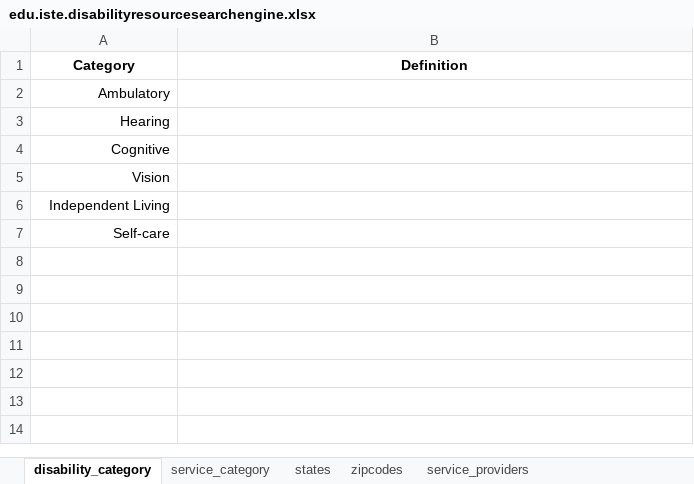
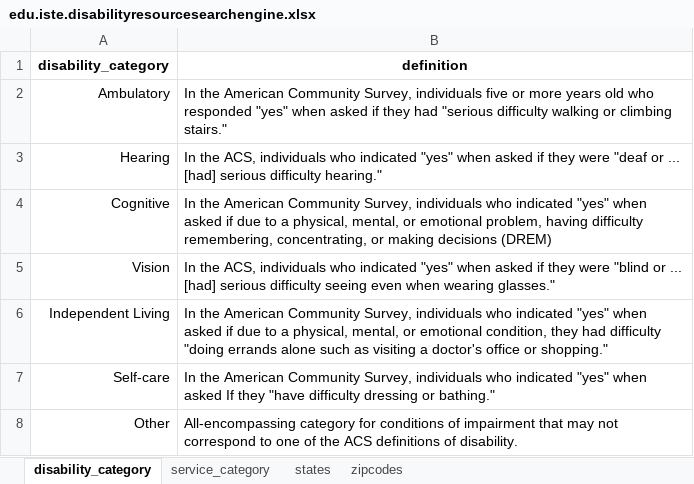
Before and after one commit to rimij405/ISTE612_Project, an Excel workbook: data/edu.iste.disabilityresourcesearchengine.xlsx, sheet disability_category, drawn as a sheet; values as stored, in another font and other column widths than the file's, no borders; charts and pictures not drawn; removed rows and columns are numbered as before the commit, all else as after; the diff names each change by its address in the sheet, - before the commit and + after, or states it on an @@ line.

```diff
--- a/data/edu.iste.disabilityresourcesearchengine.xlsx (sheet disability_category)
+++ b/data/edu.iste.disabilityresourcesearchengine.xlsx (sheet disability_category)
-sheet tab: service_providers
-row 1: Category | Definition
+row 1: disability_category | definition
-B2: (empty)
+B2: In the American Community Survey, individuals five or more years old who responded "yes" when asked if they had "serious difficulty walking or climbing stairs."
-B3: (empty)
+B3: In the ACS, individuals who indicated "yes" when asked if they were "deaf or ... [had] serious difficulty hearing."
-B4: (empty)
+B4: In the American Community Survey, individuals who indicated "yes" when asked if due to a physical, mental, or emotional problem, having difficulty remembering, concentrating, or making decisions (DREM)
-B5: (empty)
+B5: In the ACS, individuals who indicated "yes" when asked if they were "blind or ... [had] serious difficulty seeing even when wearing glasses."
-B6: (empty)
+B6: In the American Community Survey, individuals who indicated "yes" when asked if due to a physical, mental, or emotional condition, they had difficulty "doing errands alone such as visiting a doctor's office or shopping."
-B7: (empty)
+B7: In the American Community Survey, individuals who indicated "yes" when asked If they "have difficulty dressing or bathing."
+row 8: Other | All-encompassing category for conditions of impairment that may not correspond to one of the ACS definitions of disability.
```
Also changed, not shown: charts or pictures, 29 other files.
